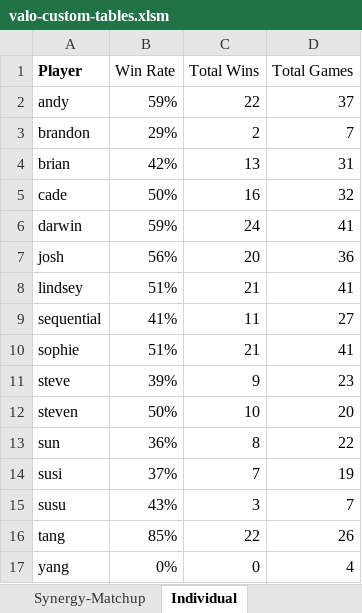
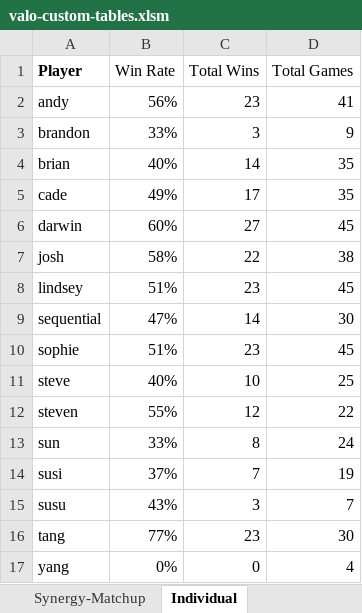
Before and after one commit to candysan7/valorant-customs-stats, an Excel workbook: valo-custom-tables.xlsm, sheet Individual, drawn as a sheet; values as stored, in another font and other column widths than the file's, no borders; table styles not drawn; the diff names each change by its address in the sheet, - before the commit and + after, or states it on an @@ line.

```diff
--- a/valo-custom-tables.xlsm (sheet Individual)
+++ b/valo-custom-tables.xlsm (sheet Individual)
-B2 (Win Rate): 59%
+B2 (Win Rate): 56%
-C2 (Total Wins): 22
+C2 (Total Wins): 23
-D2 (Total Games): 37
+D2 (Total Games): 41
-B3 (Win Rate): 29%
+B3 (Win Rate): 33%
-C3 (Total Wins): 2
+C3 (Total Wins): 3
-D3 (Total Games): 7
+D3 (Total Games): 9
-B4 (Win Rate): 42%
+B4 (Win Rate): 40%
-C4 (Total Wins): 13
+C4 (Total Wins): 14
-D4 (Total Games): 31
+D4 (Total Games): 35
-B5 (Win Rate): 50%
+B5 (Win Rate): 49%
-C5 (Total Wins): 16
+C5 (Total Wins): 17
-D5 (Total Games): 32
+D5 (Total Games): 35
-B6 (Win Rate): 59%
+B6 (Win Rate): 60%
-C6 (Total Wins): 24
+C6 (Total Wins): 27
-D6 (Total Games): 41
+D6 (Total Games): 45
-B7 (Win Rate): 56%
+B7 (Win Rate): 58%
-C7 (Total Wins): 20
+C7 (Total Wins): 22
-D7 (Total Games): 36
+D7 (Total Games): 38
-C8 (Total Wins): 21
+C8 (Total Wins): 23
-D8 (Total Games): 41
+D8 (Total Games): 45
-B9 (Win Rate): 41%
+B9 (Win Rate): 47%
-C9 (Total Wins): 11
+C9 (Total Wins): 14
-D9 (Total Games): 27
+D9 (Total Games): 30
-C10 (Total Wins): 21
+C10 (Total Wins): 23
-D10 (Total Games): 41
+D10 (Total Games): 45
-B11 (Win Rate): 39%
+B11 (Win Rate): 40%
-C11 (Total Wins): 9
+C11 (Total Wins): 10
-D11 (Total Games): 23
+D11 (Total Games): 25
-B12 (Win Rate): 50%
+B12 (Win Rate): 55%
-C12 (Total Wins): 10
+C12 (Total Wins): 12
-D12 (Total Games): 20
+D12 (Total Games): 22
-B13 (Win Rate): 36%
+B13 (Win Rate): 33%
-D13 (Total Games): 22
+D13 (Total Games): 24
-B16 (Win Rate): 85%
+B16 (Win Rate): 77%
-C16 (Total Wins): 22
+C16 (Total Wins): 23
-D16 (Total Games): 26
+D16 (Total Games): 30
```
Also changed, not shown: sheet Individual Time, sheet Data, sheet Synergy-Matchup, sheet Matchups, sheet Teammate Synergy, sheet Map, 2 more sheets, charts or pictures, 2 other files.
